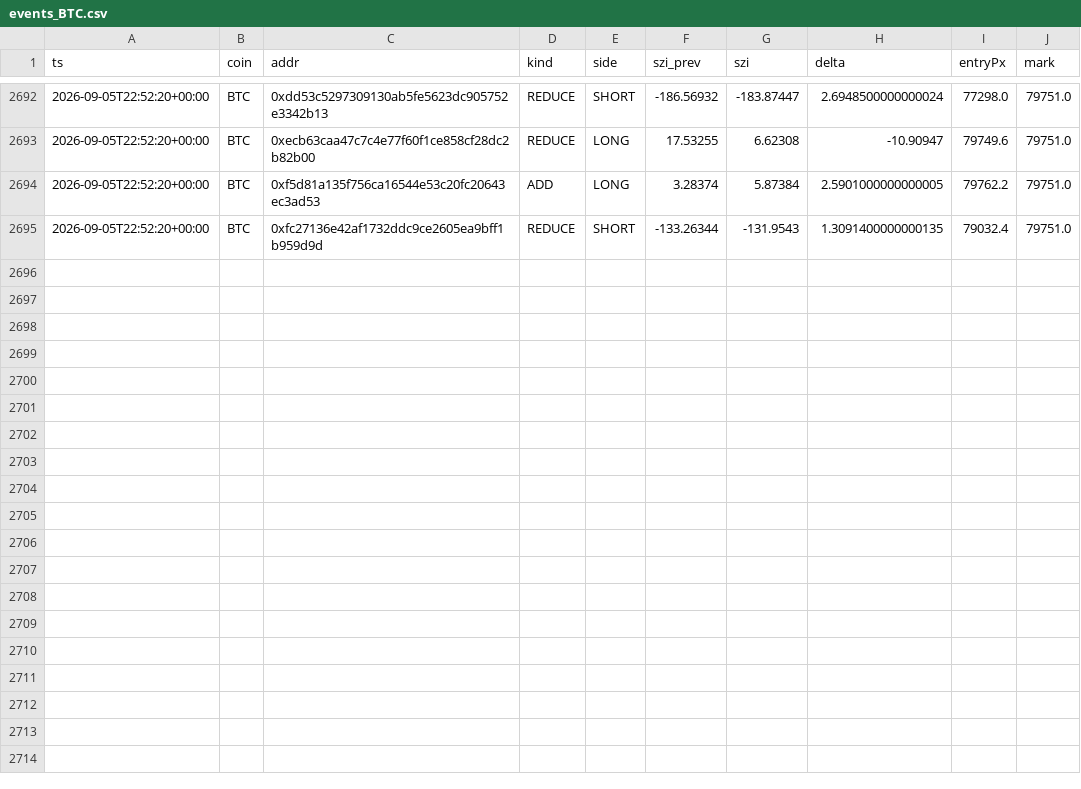
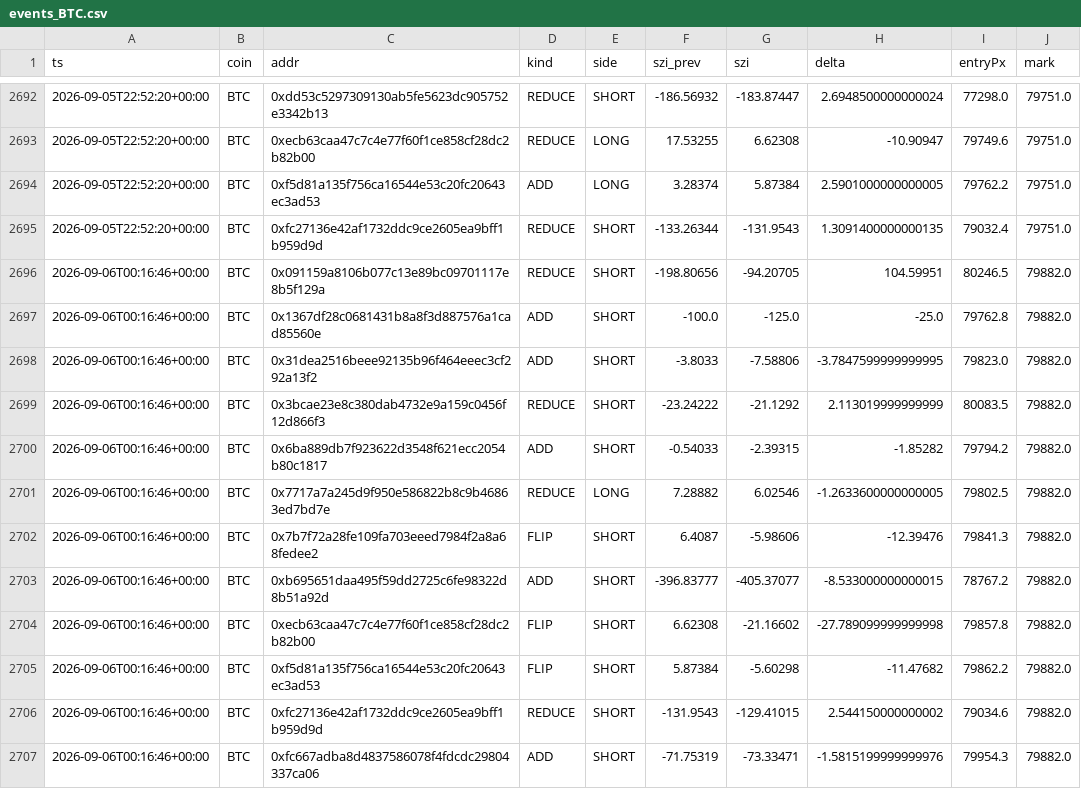
Before and after one commit to usa519831-tech/hl-whale-tracker, a CSV file: data/events_BTC.csv, drawn as a sheet; only a part is shown, gaps mark what is left out; the diff names each change by its address in the sheet, - before the commit and + after, or states it on an @@ line.

```diff
--- a/data/events_BTC.csv
+++ b/data/events_BTC.csv
+row 2696: 2026-09-06T00:16:46+00:00 | BTC | 0x091159a8106b077c13e89bc09701117e8b5f129a | REDUCE | SHORT | -198.80656 | -94.20705 | 104.59951 | 80246.5 | 79882.0
+row 2697: 2026-09-06T00:16:46+00:00 | BTC | 0x1367df28c0681431b8a8f3d887576a1cad85560e | ADD | SHORT | -100.0 | -125.0 | -25.0 | 79762.8 | 79882.0
+row 2698: 2026-09-06T00:16:46+00:00 | BTC | 0x31dea2516beee92135b96f464eeec3cf292a13f2 | ADD | SHORT | -3.8033 | -7.58806 | -3.7847599999999995 | 79823.0 | 79882.0
+row 2699: 2026-09-06T00:16:46+00:00 | BTC | 0x3bcae23e8c380dab4732e9a159c0456f12d866f3 | REDUCE | SHORT | -23.24222 | -21.1292 | 2.113019999999999 | 80083.5 | 79882.0
+row 2700: 2026-09-06T00:16:46+00:00 | BTC | 0x6ba889db7f923622d3548f621ecc2054b80c1817 | ADD | SHORT | -0.54033 | -2.39315 | -1.85282 | 79794.2 | 79882.0
+row 2701: 2026-09-06T00:16:46+00:00 | BTC | 0x7717a7a245d9f950e586822b8c9b46863ed7bd7e | REDUCE | LONG | 7.28882 | 6.02546 | -1.2633600000000005 | 79802.5 | 79882.0
+row 2702: 2026-09-06T00:16:46+00:00 | BTC | 0x7b7f72a28fe109fa703eeed7984f2a8a68fedee2 | FLIP | SHORT | 6.4087 | -5.98606 | -12.39476 | 79841.3 | 79882.0
+row 2703: 2026-09-06T00:16:46+00:00 | BTC | 0xb695651daa495f59dd2725c6fe98322d8b51a92d | ADD | SHORT | -396.83777 | -405.37077 | -8.533000000000015 | 78767.2 | 79882.0
+row 2704: 2026-09-06T00:16:46+00:00 | BTC | 0xecb63caa47c7c4e77f60f1ce858cf28dc2b82b00 | FLIP | SHORT | 6.62308 | -21.16602 | -27.789099999999998 | 79857.8 | 79882.0
+row 2705: 2026-09-06T00:16:46+00:00 | BTC | 0xf5d81a135f756ca16544e53c20fc20643ec3ad53 | FLIP | SHORT | 5.87384 | -5.60298 | -11.47682 | 79862.2 | 79882.0
+row 2706: 2026-09-06T00:16:46+00:00 | BTC | 0xfc27136e42af1732ddc9ce2605ea9bff1b959d9d | REDUCE | SHORT | -131.9543 | -129.41015 | 2.544150000000002 | 79034.6 | 79882.0
+row 2707: 2026-09-06T00:16:46+00:00 | BTC | 0xfc667adba8d4837586078f4fdcdc29804337ca06 | ADD | SHORT | -71.75319 | -73.33471 | -1.5815199999999976 | 79954.3 | 79882.0
```
Also changed, not shown: data/agg_BTC.csv, data/agg_ETH.csv, 7 other files.
